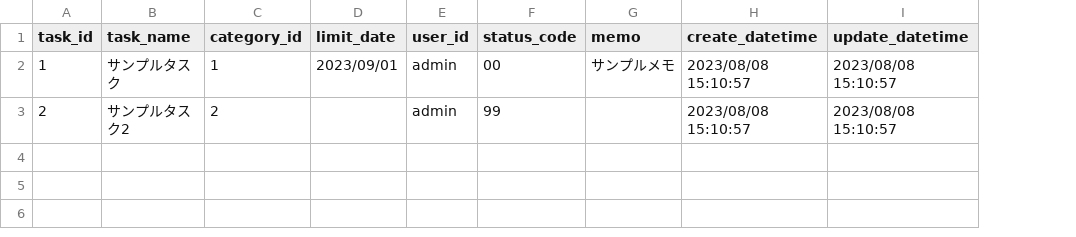
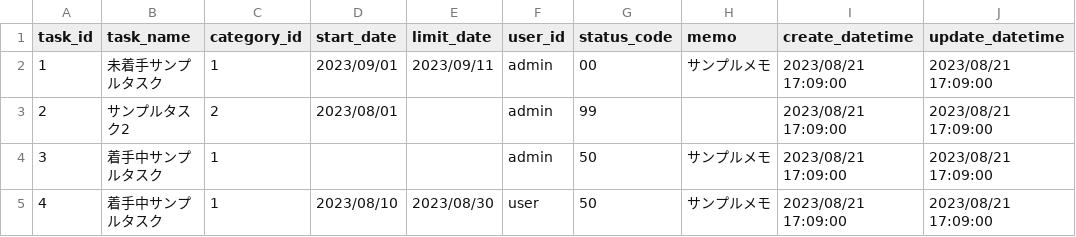
Before and after one commit to fumiya-kobayashi-comsize/task-party, a CSV file: task_db.t_task.csv, drawn as a sheet; addresses are those after the commit; the diff names each change by its address in the sheet, - before the commit and + after, or states it on an @@ line.

```diff
--- a/task_db.t_task.csv
+++ b/task_db.t_task.csv
+column D (start_date), rows 2-3: 2023/09/01 | 2023/08/01
-B2 (task_name): サンプルタスク
+B2 (task_name): 未着手サンプルタスク
-E2 (limit_date): 2023/09/01
+E2 (limit_date): 2023/09/11
-I2:I3 (create_datetime): 2023/08/08 15:10:57
+I2:I3 (create_datetime): 2023/08/21 17:09:00
-J2:J3 (update_datetime): 2023/08/08 15:10:57
+J2:J3 (update_datetime): 2023/08/21 17:09:00
+row 4: 3 | 着手中サンプルタスク | 1 |  |  | admin | 50 | サンプルメモ | 2023/08/21 17:09:00 | 2023/08/21 17:09:00
+row 5: 4 | 着手中サンプルタスク | 1 | 2023/08/10 | 2023/08/30 | user | 50 | サンプルメモ | 2023/08/21 17:09:00 | 2023/08/21 17:09:00
```
Also changed, not shown: t_comment.task_id=1.csv, t_comment.task_id=2.csv, 11 other files.
